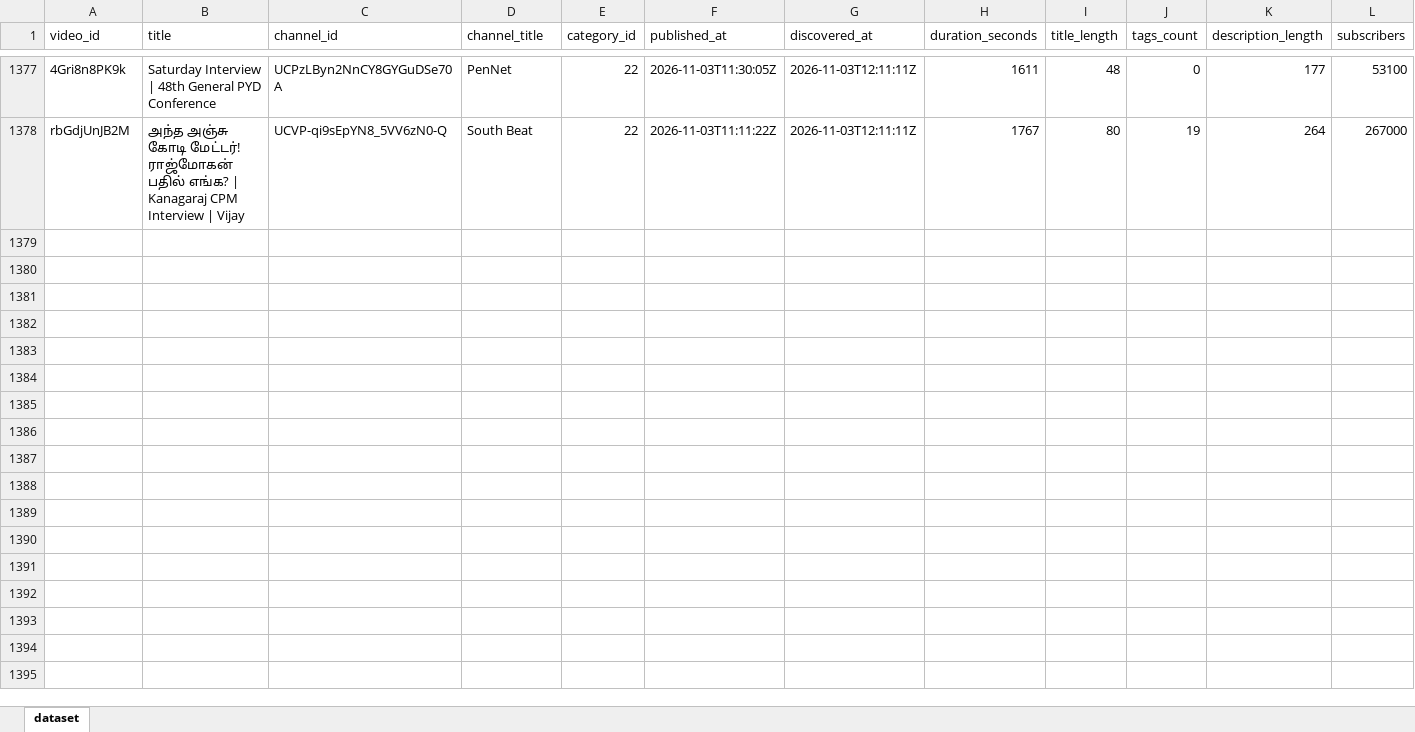
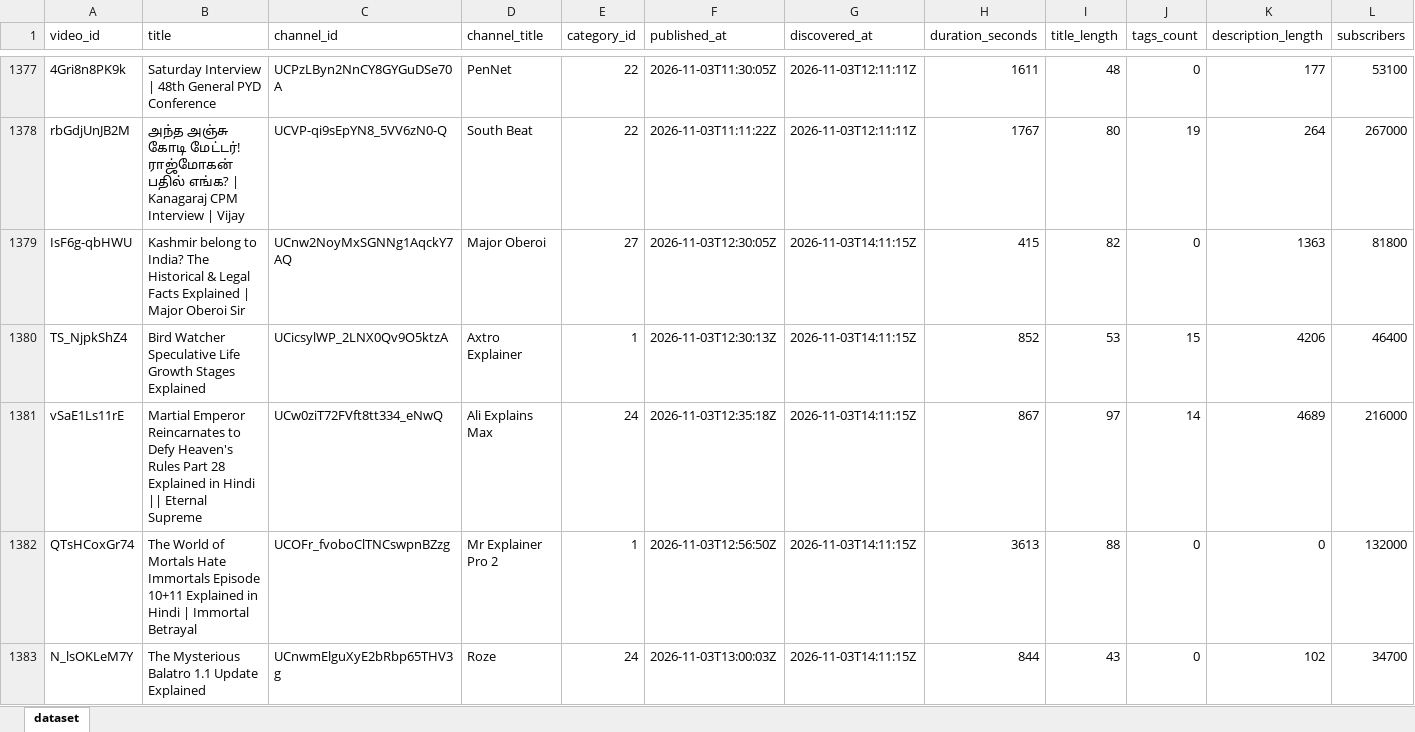
Before and after one commit to stamatis02/Bachelor-Thesislast, an Excel workbook: youtube_predictive_datasetss.xlsx, sheet dataset, drawn as a sheet; only a part is shown, gaps mark what is left out; values as stored, in another font and other column widths than the file's, no borders; rows hold the shown columns only; the diff covers the shown part only; the diff names each change by its address in the sheet, - before the commit and + after, or states it on an @@ line.

```diff
--- a/youtube_predictive_datasetss.xlsx (sheet dataset)
+++ b/youtube_predictive_datasetss.xlsx (sheet dataset)
+row 1379: IsF6g-qbHWU | Kashmir belong to India? The Historical & Legal Facts Explained | Major Oberoi Sir | UCnw2NoyMxSGNNg1AqckY7AQ | Major Oberoi | 27 | 2026-11-03T12:30:05Z | 2026-11-03T14:11:15Z | 415 | 82 | 0 | 1363 | 81800
+row 1380: TS_NjpkShZ4 | Bird Watcher Speculative Life Growth Stages Explained | UCicsylWP_2LNX0Qv9O5ktzA | Axtro Explainer | 1 | 2026-11-03T12:30:13Z | 2026-11-03T14:11:15Z | 852 | 53 | 15 | 4206 | 46400
+row 1381: vSaE1Ls11rE | Martial Emperor Reincarnates to Defy Heaven's Rules Part 28 Explained in Hindi || Eternal Supreme | UCw0ziT72FVft8tt334_eNwQ | Ali Explains Max | 24 | 2026-11-03T12:35:18Z | 2026-11-03T14:11:15Z | 867 | 97 | 14 | 4689 | 216000
+row 1382: QTsHCoxGr74 | The World of Mortals Hate Immortals Episode 10+11 Explained in Hindi | Immortal Betrayal | UCOFr_fvoboClTNCswpnBZzg | Mr Explainer Pro 2 | 1 | 2026-11-03T12:56:50Z | 2026-11-03T14:11:15Z | 3613 | 88 | 0 | 0 | 132000
+row 1383: N_lsOKLeM7Y | The Mysterious Balatro 1.1 Update Explained | UCnwmElguXyE2bRbp65THV3g | Roze | 24 | 2026-11-03T13:00:03Z | 2026-11-03T14:11:15Z | 844 | 43 | 0 | 102 | 34700
```
Also changed, not shown: 17 added rows and 851 edited cells elsewhere in this sheet, 5 other files.
